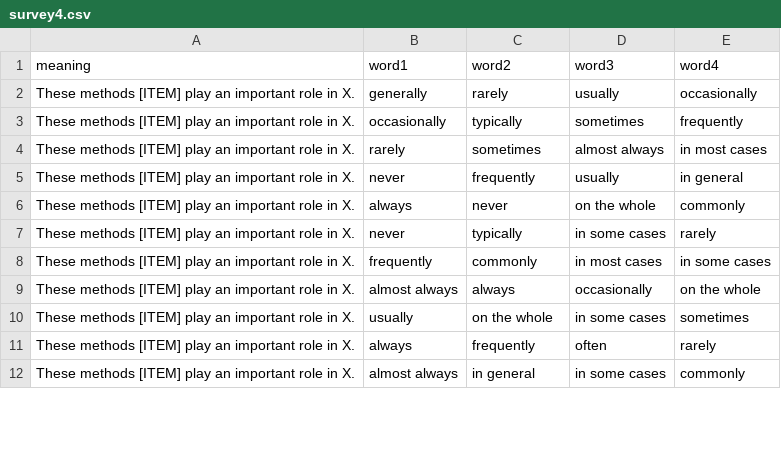
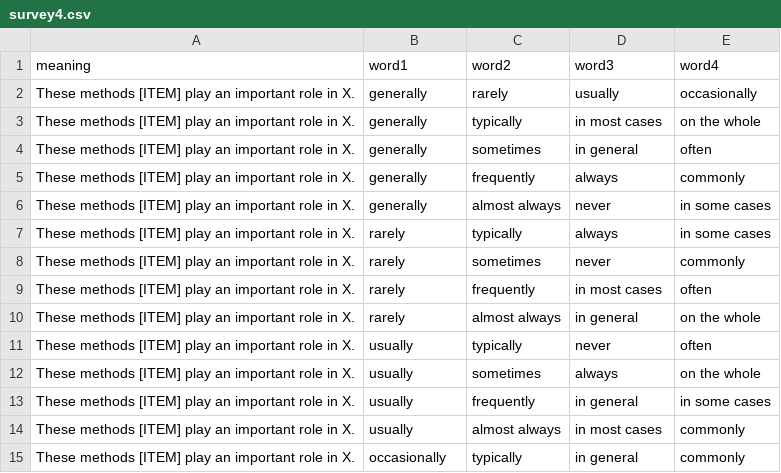
Before and after one commit to hype-busters/hype-busters.github.io, a CSV file: src/data/epistemic-stance/survey4.csv, drawn as a sheet; only a part is shown; the diff covers the shown part only.

```diff
--- a/src/data/epistemic-stance/survey4.csv
+++ b/src/data/epistemic-stance/survey4.csv
@@ -2,11 +2,14 @@ meaning,word1,word2,word3,word4
 These methods [ITEM] play an important role in X.,generally,rarely,usually,occasionally
-These methods [ITEM] play an important role in X.,occasionally,typically,sometimes,frequently
-These methods [ITEM] play an important role in X.,rarely,sometimes,almost always,in most cases
-These methods [ITEM] play an important role in X.,never,frequently,usually,in general
-These methods [ITEM] play an important role in X.,always,never,on the whole,commonly
-These methods [ITEM] play an important role in X.,never,typically,in some cases,rarely
-These methods [ITEM] play an important role in X.,frequently,commonly,in most cases,in some cases
-These methods [ITEM] play an important role in X.,almost always,always,occasionally,on the whole
-These methods [ITEM] play an important role in X.,usually,on the whole,in some cases,sometimes
-These methods [ITEM] play an important role in X.,always,frequently,often,rarely
-These methods [ITEM] play an important role in X.,almost always,in general,in some cases,commonly
+These methods [ITEM] play an important role in X.,generally,typically,in most cases,on the whole
+These methods [ITEM] play an important role in X.,generally,sometimes,in general,often
+These methods [ITEM] play an important role in X.,generally,frequently,always,commonly
+These methods [ITEM] play an important role in X.,generally,almost always,never,in some cases
+These methods [ITEM] play an important role in X.,rarely,typically,always,in some cases
+These methods [ITEM] play an important role in X.,rarely,sometimes,never,commonly
+These methods [ITEM] play an important role in X.,rarely,frequently,in most cases,often
+These methods [ITEM] play an important role in X.,rarely,almost always,in general,on the whole
+These methods [ITEM] play an important role in X.,usually,typically,never,often
+These methods [ITEM] play an important role in X.,usually,sometimes,always,on the whole
+These methods [ITEM] play an important role in X.,usually,frequently,in general,in some cases
+These methods [ITEM] play an important role in X.,usually,almost always,in most cases,commonly
+These methods [ITEM] play an important role in X.,occasionally,typically,in general,commonly
```
Also changed, not shown: 2 added rows, 1 removed row and 13 edited cells elsewhere in this file, src/data/epistemic-stance/survey3.csv, src/data/epistemic-stance/survey5.csv, 2 other files.
